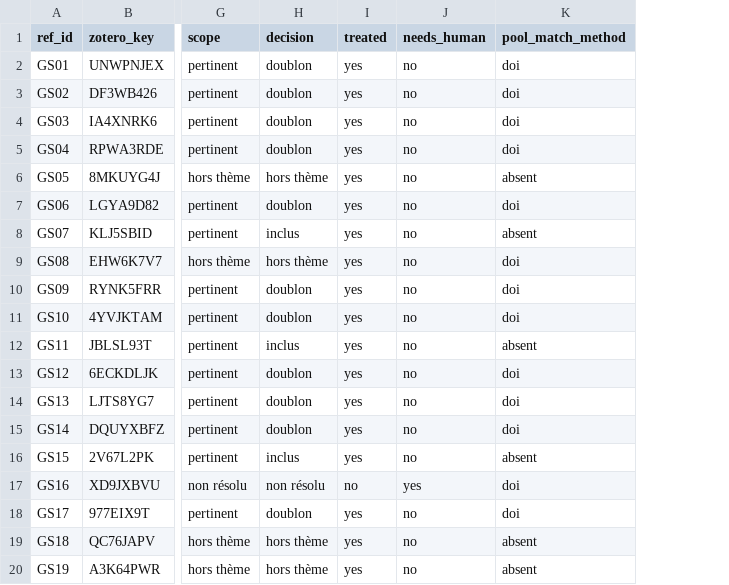
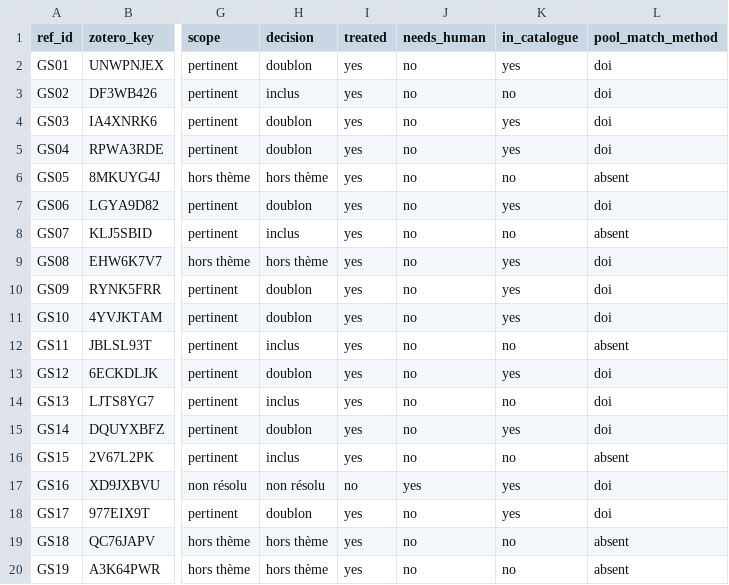
Before and after one commit to MinhHaDuong/climate-finance-het, a CSV file: data/rel/gavard_schoch/decisions.csv, drawn as a sheet; only a part is shown, gaps mark what is left out; the diff names each change by its address in the sheet, - before the commit and + after, or states it on an @@ line.

```diff
--- a/data/rel/gavard_schoch/decisions.csv
+++ b/data/rel/gavard_schoch/decisions.csv
+column K (in_catalogue), rows 2-20: yes | no | yes | yes | no | yes | no | yes | yes | yes | no | yes | no | yes | no | yes | yes | no | no
-H3 (decision): doublon
+H3 (decision): inclus
-H14 (decision): doublon
+H14 (decision): inclus
```
Also changed, not shown: 3 other files.
